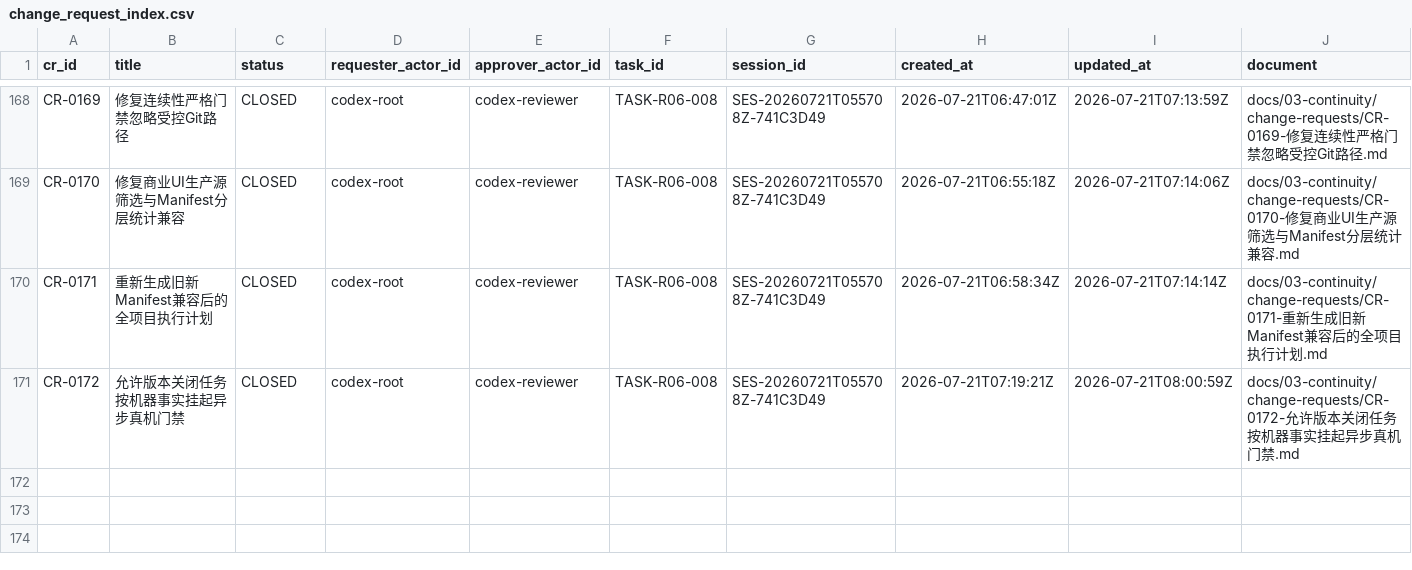
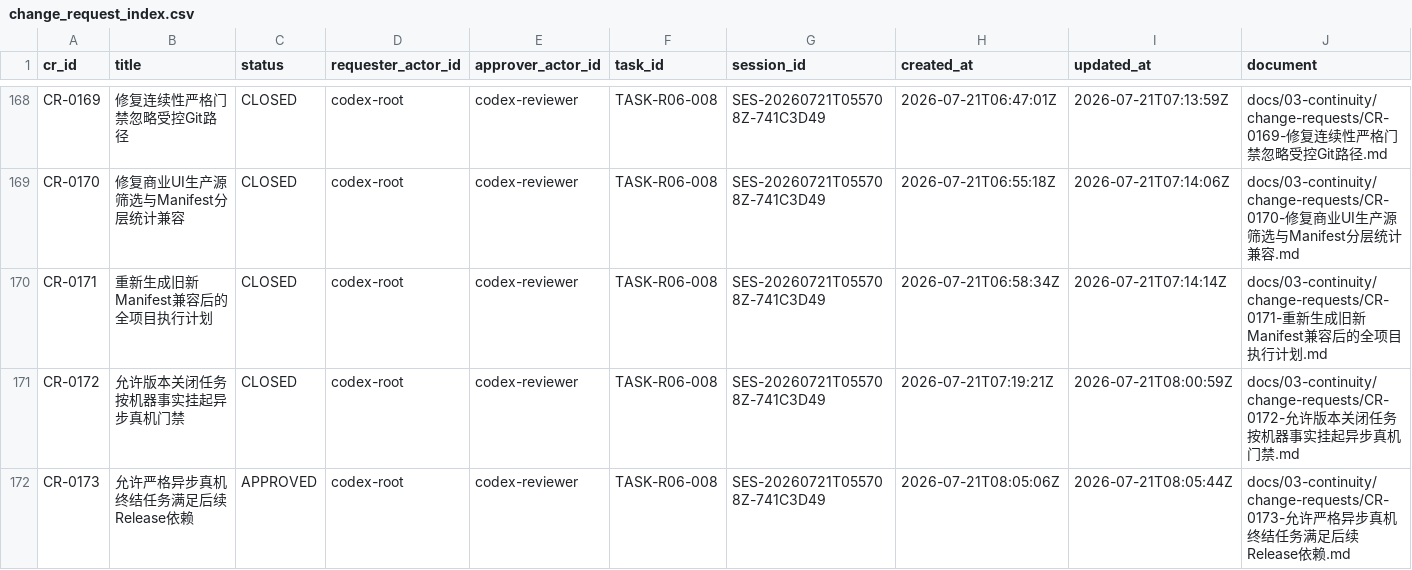
Before and after one commit to fei613293175/hhy, a CSV file: catalogs/change_request_index.csv, drawn as a sheet; only a part is shown, gaps mark what is left out; rows hold the shown columns only; the diff names each change by its address in the sheet, - before the commit and + after, or states it on an @@ line.

Commit message:
[STORY-R06-005] fix(continuity): satisfy strict async close dependency
Task-ID: TASK-R06-008

Session-ID: SES-20260721T055708Z-741C3D49

Checkpoint-ID: CP-SES-20260721T055708Z-741C3D49-0008

Tests: PASS:continuity-cross-release-close

CR: CR-0165,CR-0166,CR-0167,CR-0168,CR-0169,CR-0170,CR-0171,CR-0172,CR-0173

Story-ID: STORY-R06-005

```diff
--- a/catalogs/change_request_index.csv
+++ b/catalogs/change_request_index.csv
+row 172: CR-0173 | 允许严格异步真机终结任务满足后续Release依赖 | APPROVED | codex-root | codex-reviewer | TASK-R06-008 | SES-20260721T055708Z-741C3D49 | 2026-07-21T08:05:06Z | 2026-07-21T08:05:44Z | docs/03-continuity/change-requests/CR-0173-允许严格异步真机终结任务满足后续Release依赖.md
```
Also changed, not shown: catalogs/session_index.csv, 17 other files.
